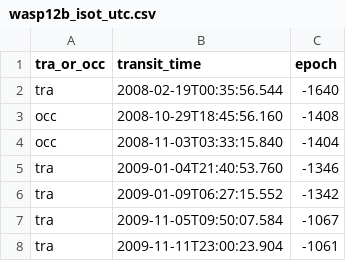
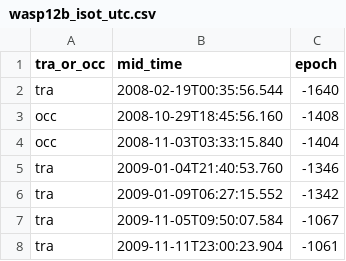
Before and after one commit to BoiseStatePlanetary/susie, a CSV file: example_data/wasp12b_isot_utc.csv, drawn as a sheet; only a part is shown.

```diff
--- a/example_data/wasp12b_isot_utc.csv
+++ b/example_data/wasp12b_isot_utc.csv
@@ -1,2 +1,2 @@
-tra_or_occ,transit_time,epoch
+tra_or_occ,mid_time,epoch
 tra,2008-02-19T00:35:56.544,-1640
```
Also changed, not shown: example_data/WASP12b_transit_ephemeris.csv, example_data/synthetic_precession_data_wasp12_b_params.csv, 3 other files.
